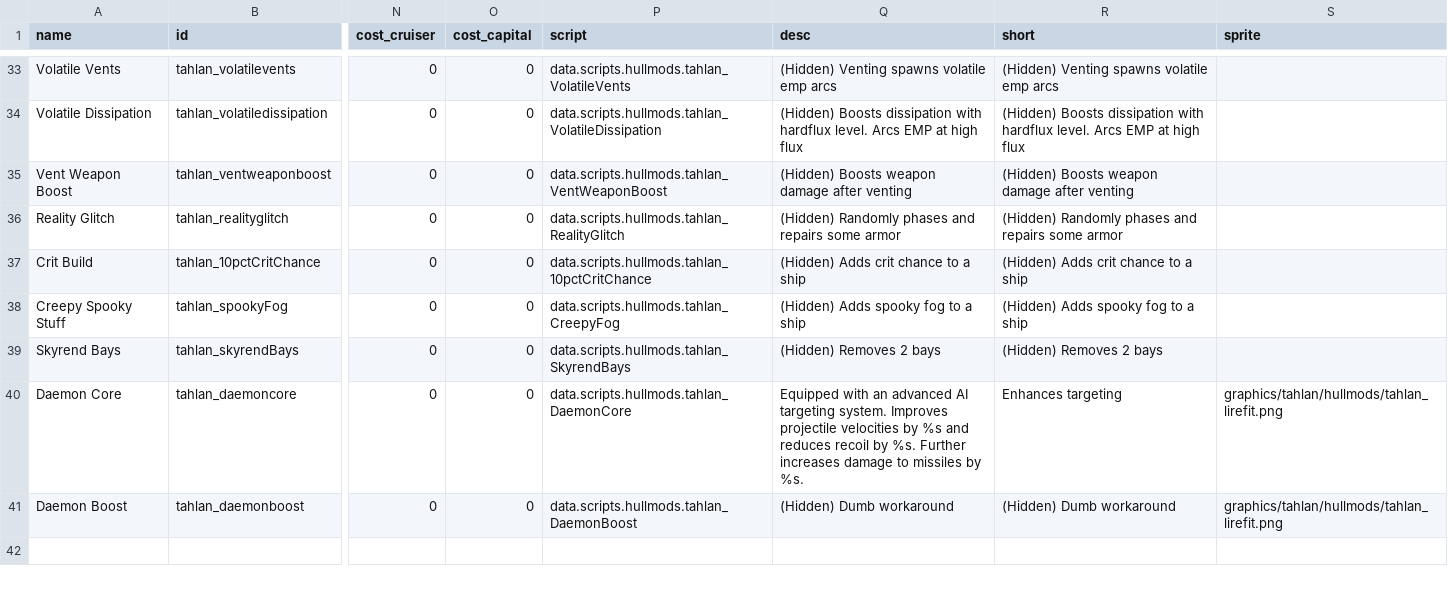
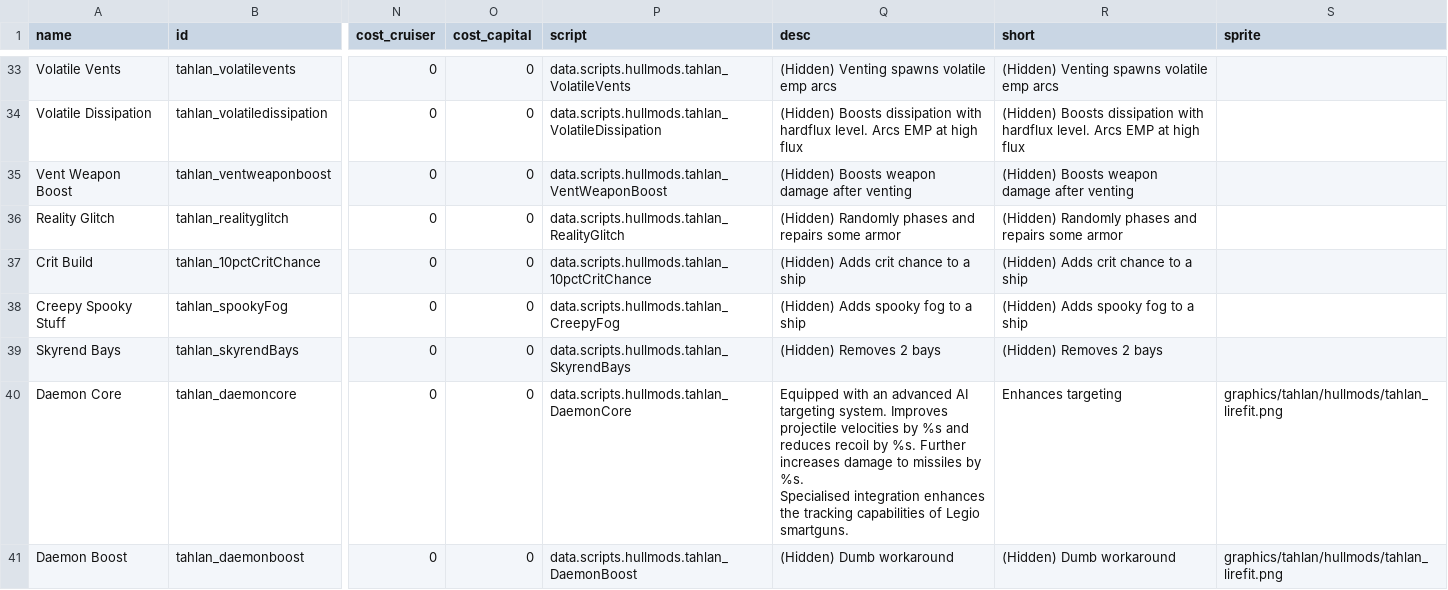
Before and after one commit to niatahl/tahlan-shipworks, a CSV file: data/hullmods/hull_mods.csv, drawn as a sheet; only a part is shown, gaps mark what is left out; ↵ is a line break in a cell; the diff names each change by its address in the sheet, - before the commit and + after, or states it on an @@ line.

```diff
--- a/data/hullmods/hull_mods.csv
+++ b/data/hullmods/hull_mods.csv
-Q40 (desc): …by %s.
+Q40 (desc): …by %s. ↵ Specialised integration enhances the tracking capabilities of Legio smartguns.
```
Also changed, not shown: data/hulls/ship_data.csv, data/hulls/wing_data.csv, 23 other files.
